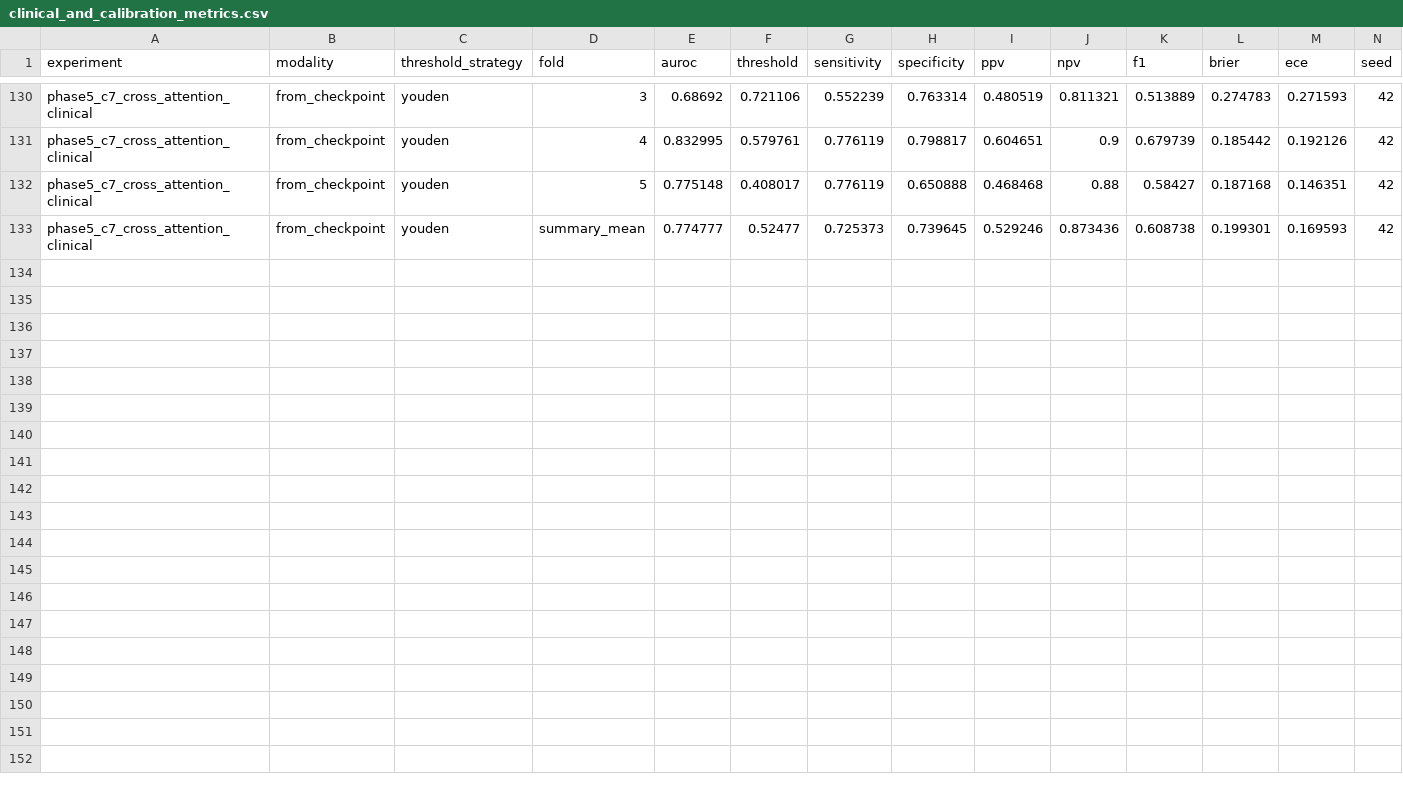
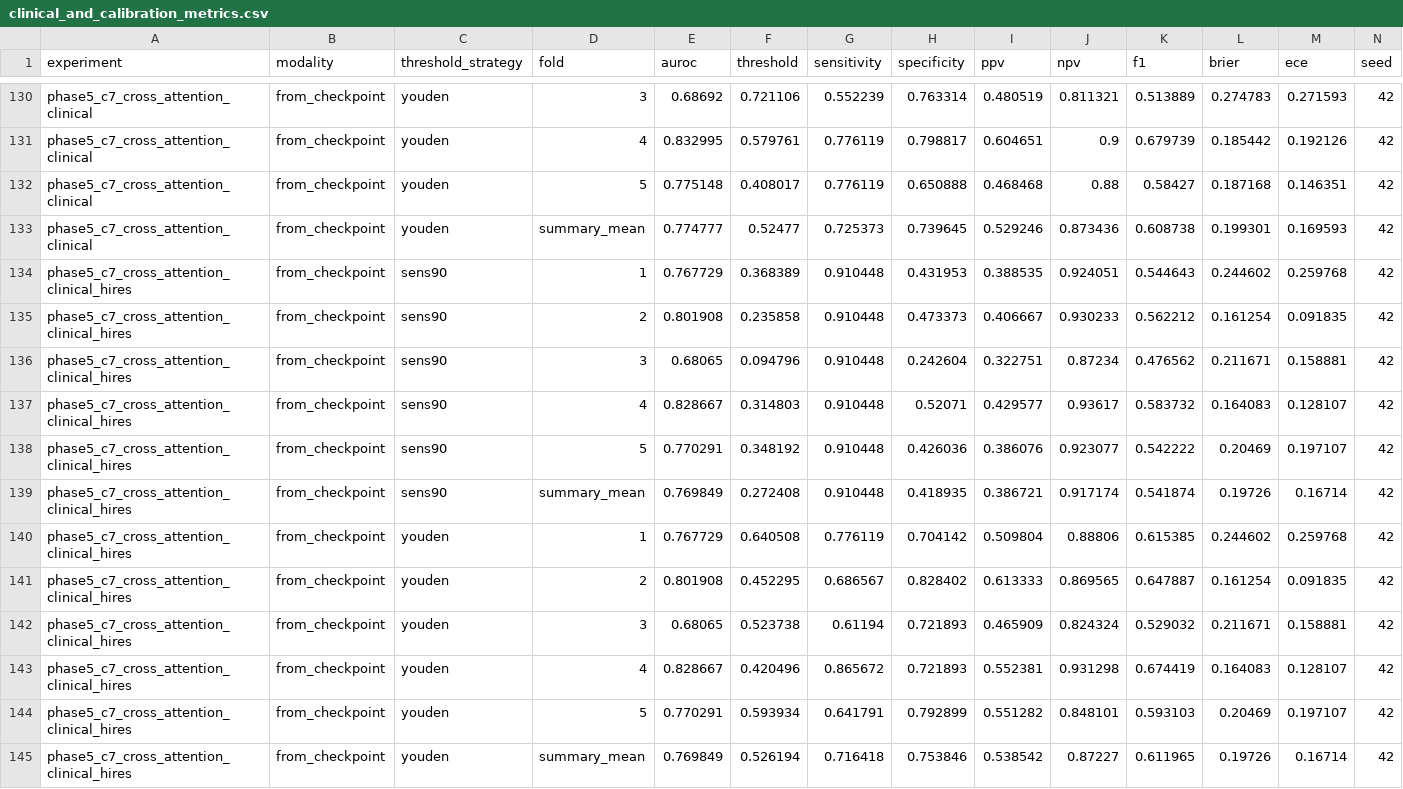
Before and after one commit to ndeyebndiaye-create/prostate_xai, a CSV file: results/clinical_and_calibration_metrics.csv, drawn as a sheet; only a part is shown, gaps mark what is left out; rows hold the shown columns only; the diff names each change by its address in the sheet, - before the commit and + after, or states it on an @@ line.

Commit message:
feat(hires): add C7 Hi-Res (128x128x20) 5-fold CV results, XAI Grad-CAM++ visuals, robustness Table 5.2, and updated figures

```diff
--- a/results/clinical_and_calibration_metrics.csv
+++ b/results/clinical_and_calibration_metrics.csv
+row 134: phase5_c7_cross_attention_clinical_hires | from_checkpoint | sens90 | 1 | 0.767729 | 0.368389 | 0.910448 | 0.431953 | 0.388535 | 0.924051 | 0.544643 | 0.244602 | 0.259768 | 42
+row 135: phase5_c7_cross_attention_clinical_hires | from_checkpoint | sens90 | 2 | 0.801908 | 0.235858 | 0.910448 | 0.473373 | 0.406667 | 0.930233 | 0.562212 | 0.161254 | 0.091835 | 42
+row 136: phase5_c7_cross_attention_clinical_hires | from_checkpoint | sens90 | 3 | 0.68065 | 0.094796 | 0.910448 | 0.242604 | 0.322751 | 0.87234 | 0.476562 | 0.211671 | 0.158881 | 42
+row 137: phase5_c7_cross_attention_clinical_hires | from_checkpoint | sens90 | 4 | 0.828667 | 0.314803 | 0.910448 | 0.52071 | 0.429577 | 0.93617 | 0.583732 | 0.164083 | 0.128107 | 42
+row 138: phase5_c7_cross_attention_clinical_hires | from_checkpoint | sens90 | 5 | 0.770291 | 0.348192 | 0.910448 | 0.426036 | 0.386076 | 0.923077 | 0.542222 | 0.20469 | 0.197107 | 42
+row 139: phase5_c7_cross_attention_clinical_hires | from_checkpoint | sens90 | summary_mean | 0.769849 | 0.272408 | 0.910448 | 0.418935 | 0.386721 | 0.917174 | 0.541874 | 0.19726 | 0.16714 | 42
+row 140: phase5_c7_cross_attention_clinical_hires | from_checkpoint | youden | 1 | 0.767729 | 0.640508 | 0.776119 | 0.704142 | 0.509804 | 0.88806 | 0.615385 | 0.244602 | 0.259768 | 42
+row 141: phase5_c7_cross_attention_clinical_hires | from_checkpoint | youden | 2 | 0.801908 | 0.452295 | 0.686567 | 0.828402 | 0.613333 | 0.869565 | 0.647887 | 0.161254 | 0.091835 | 42
+row 142: phase5_c7_cross_attention_clinical_hires | from_checkpoint | youden | 3 | 0.68065 | 0.523738 | 0.61194 | 0.721893 | 0.465909 | 0.824324 | 0.529032 | 0.211671 | 0.158881 | 42
+row 143: phase5_c7_cross_attention_clinical_hires | from_checkpoint | youden | 4 | 0.828667 | 0.420496 | 0.865672 | 0.721893 | 0.552381 | 0.931298 | 0.674419 | 0.164083 | 0.128107 | 42
+row 144: phase5_c7_cross_attention_clinical_hires | from_checkpoint | youden | 5 | 0.770291 | 0.593934 | 0.641791 | 0.792899 | 0.551282 | 0.848101 | 0.593103 | 0.20469 | 0.197107 | 42
+row 145: phase5_c7_cross_attention_clinical_hires | from_checkpoint | youden | summary_mean | 0.769849 | 0.526194 | 0.716418 | 0.753846 | 0.538542 | 0.87227 | 0.611965 | 0.19726 | 0.16714 | 42
```
Also changed, not shown: results/baselines.csv, 29 other files.
